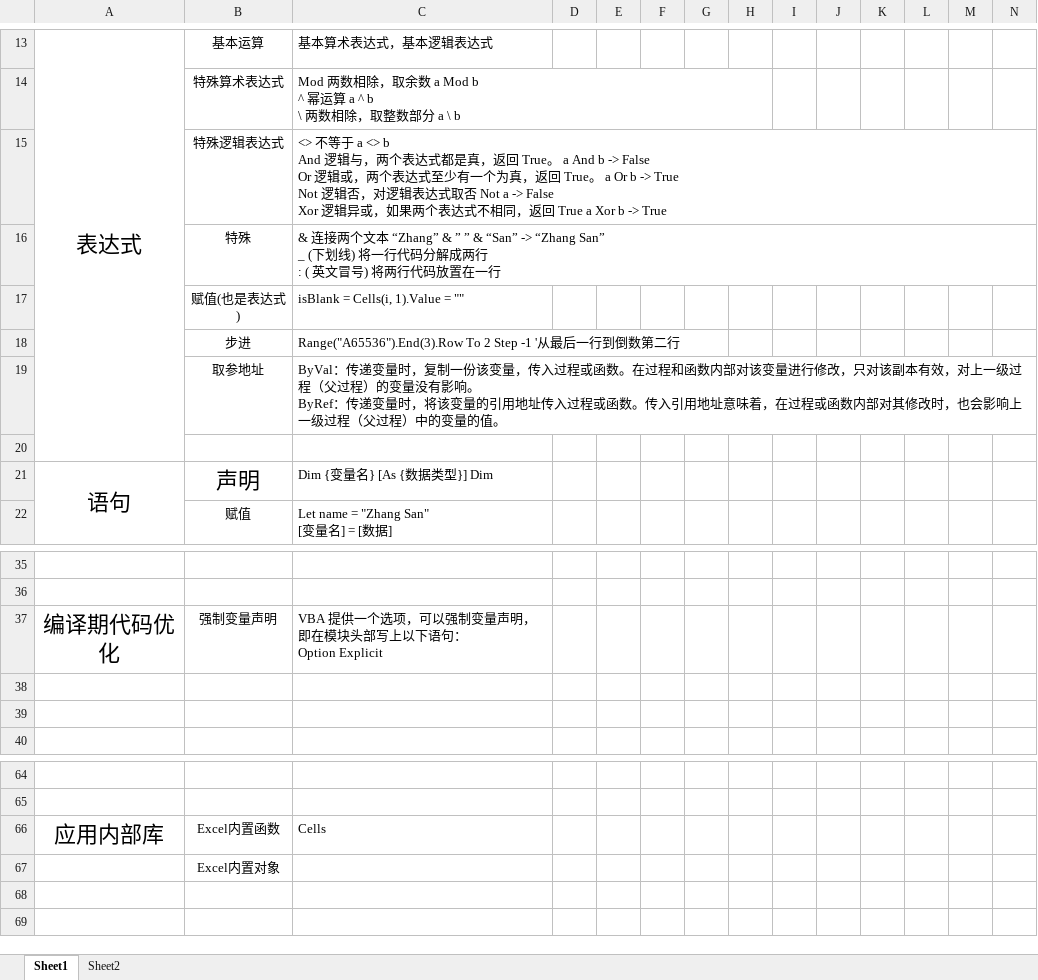
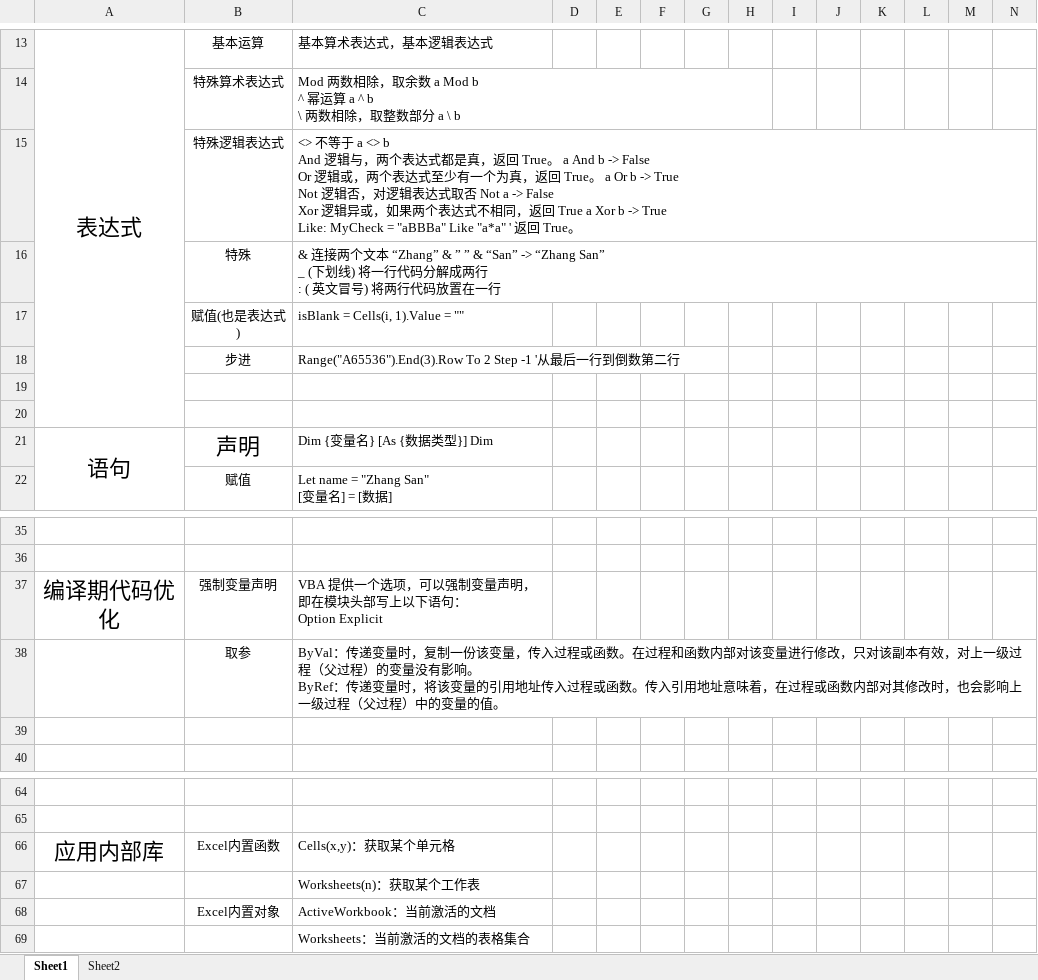
Before and after one commit to Martingoesforword/language_compare, an Excel workbook: excel/mian.xlsx, sheet Sheet1, drawn as a sheet; only a part is shown, gaps mark what is left out; values as stored, in another font and other column widths than the file's, no borders; removed rows and columns are numbered as before the commit, all else as after; rows hold the shown columns only; ↵ is a line break in a cell; the diff names each change by its address in the sheet, - before the commit and + after, or states it on an @@ line.

Commit message:
vba提交

```diff
--- a/excel/mian.xlsx (sheet Sheet1)
+++ b/excel/mian.xlsx (sheet Sheet1)
-C15: …Xor b -> True
+C15: …Xor b -> True ↵ Like: MyCheck = "aBBBa" Like "a*a" ' 返回 True。
-row 19:  | 取参地址 | ByVal：传递变量时，复制一份该变量，传入过程或函数。在过程和函数内部对该变量进行修改，只对该副本有效，对上一级过程（父过程）的变量没有影响。 ↵ ByRef：传递变量时，将该变量的引用地址传入过程或函数。传入引用地址意味着，在过程或函数内部对其修改时，也会影响上一级过程（父过程）中的变量的值。
+row 19: (empty)
-row 38: (empty)
+row 38:  | 取参 | ByVal：传递变量时，复制一份该变量，传入过程或函数。在过程和函数内部对该变量进行修改，只对该副本有效，对上一级过程（父过程）的变量没有影响。 ↵ ByRef：传递变量时，将该变量的引用地址传入过程或函数。传入引用地址意味着，在过程或函数内部对其修改时，也会影响上一级过程（父过程）中的变量的值。
-C66: Cells
+C66: Cells(x,y)：获取某个单元格
-row 67:  | Excel内置对象
+row 67:  |  | Worksheets(n)：获取某个工作表
+row 68:  | Excel内置对象 | ActiveWorkbook：当前激活的文档
+row 69:  |  | Worksheets：当前激活的文档的表格集合
```
